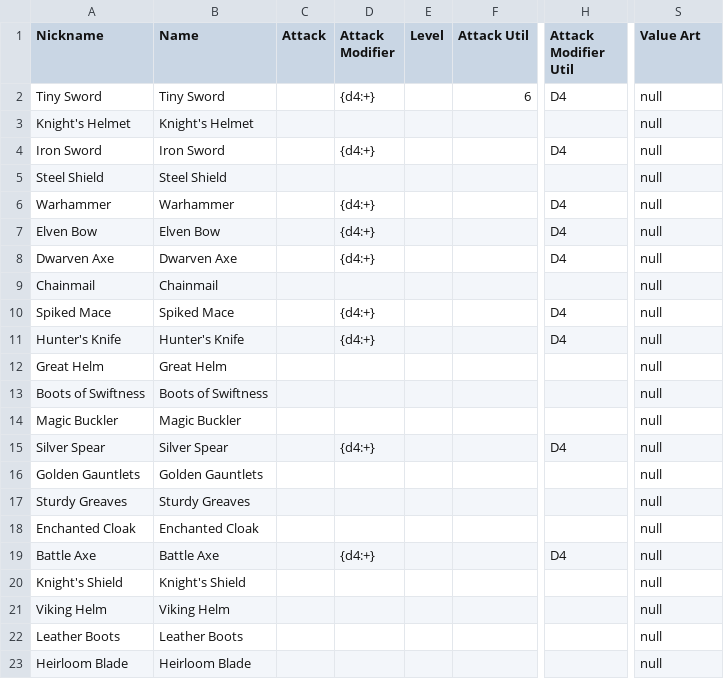
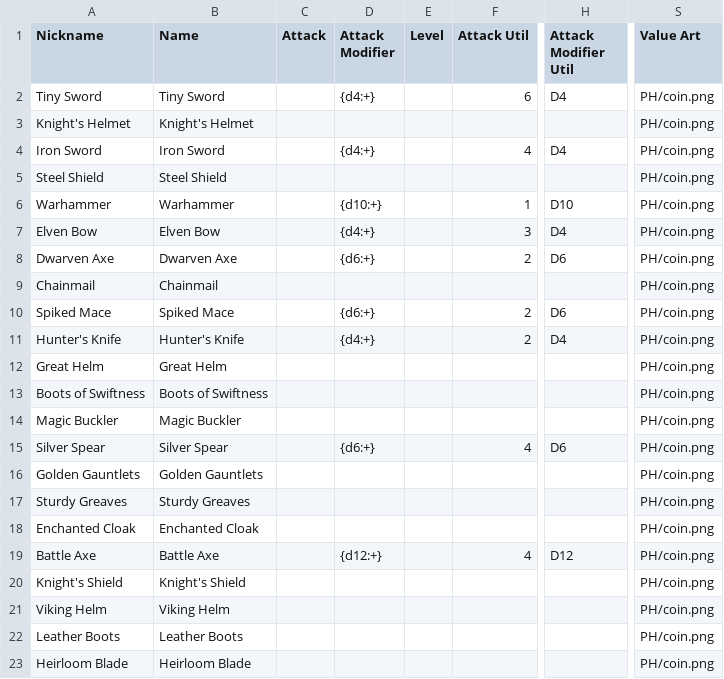
Before and after one commit to maximumsproductions/board-game-vault, a CSV file: csv/ProjectHappy/PH_Blacksmith.csv, drawn as a sheet; only a part is shown, gaps mark what is left out; the diff names each change by its address in the sheet, - before the commit and + after, or states it on an @@ line.

```diff
--- a/csv/ProjectHappy/PH_Blacksmith.csv
+++ b/csv/ProjectHappy/PH_Blacksmith.csv
-S2:S23 (Value Art): null
+S2:S23 (Value Art): PH/coin.png
-F4 (Attack Util): (empty)
+F4 (Attack Util): 4
-D6 (Attack Modifier): {d4:+}
+D6 (Attack Modifier): {d10:+}
-F6 (Attack Util): (empty)
+F6 (Attack Util): 1
-H6 (Attack Modifier Util): D4
+H6 (Attack Modifier Util): D10
-F7 (Attack Util): (empty)
+F7 (Attack Util): 3
-D8 (Attack Modifier): {d4:+}
+D8 (Attack Modifier): {d6:+}
-F8 (Attack Util): (empty)
+F8 (Attack Util): 2
-H8 (Attack Modifier Util): D4
+H8 (Attack Modifier Util): D6
-D10 (Attack Modifier): {d4:+}
+D10 (Attack Modifier): {d6:+}
-F10:F11 (Attack Util): (empty)
+F10:F11 (Attack Util): 2
-H10 (Attack Modifier Util): D4
+H10 (Attack Modifier Util): D6
-D15 (Attack Modifier): {d4:+}
+D15 (Attack Modifier): {d6:+}
-F15 (Attack Util): (empty)
+F15 (Attack Util): 4
-H15 (Attack Modifier Util): D4
+H15 (Attack Modifier Util): D6
-D19 (Attack Modifier): {d4:+}
+D19 (Attack Modifier): {d12:+}
-F19 (Attack Util): (empty)
+F19 (Attack Util): 4
-H19 (Attack Modifier Util): D4
+H19 (Attack Modifier Util): D12
```
